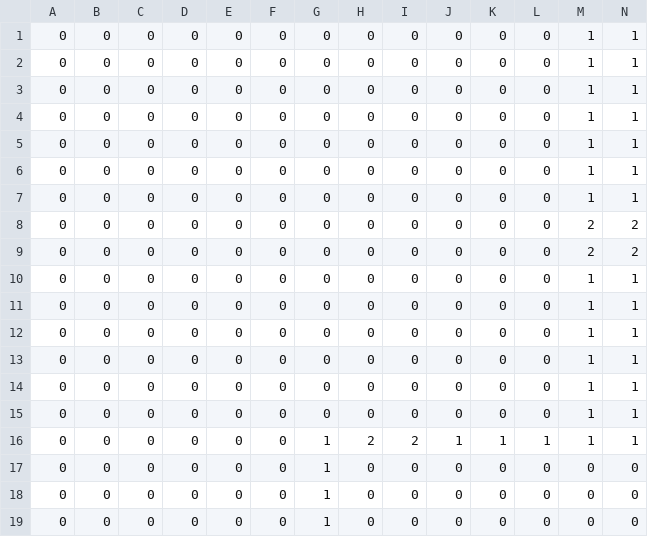
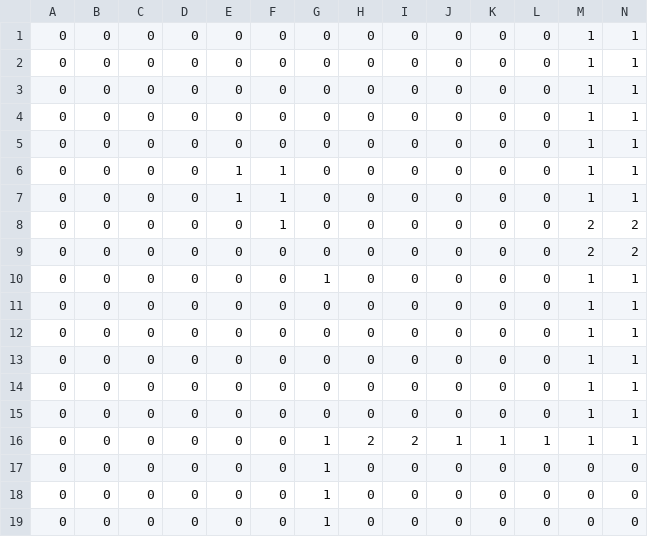
Before and after one commit to davidkha44/projet-jeu, a CSV file: src/client/maps/DefaultWorld.csv, drawn as a sheet; only a part is shown; removed rows and columns are numbered as before the commit, all else as after; rows hold the shown columns only; the diff names each change by its address in the sheet, - before the commit and + after, or states it on an @@ line.

```diff
--- a/src/client/maps/DefaultWorld.csv
+++ b/src/client/maps/DefaultWorld.csv
-E6:E7: 0
+E6:E7: 1
-F6:F7: 0
+F6:F7: 1
+row 8: 0 | 0 | 0 | 0 | 0 | 1 | 0 | 0 | 0 | 0 | 0 | 0 | 2 | 2
-row 9: 0 | 0 | 0 | 0 | 0 | 0 | 0 | 0 | 0 | 0 | 0 | 0 | 2 | 2
-G10: 0
+G10: 1
```
Also changed, not shown: src/client/tables/ManageablesVisuals.csv, src/client/tables/Worlds.csv, 3 other files.
